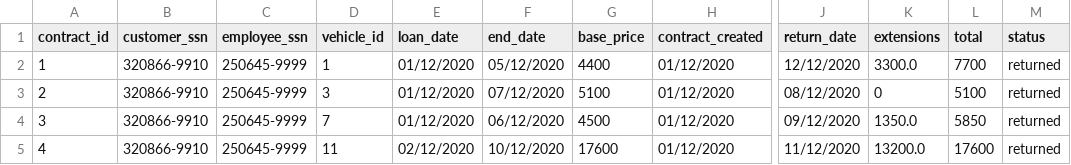
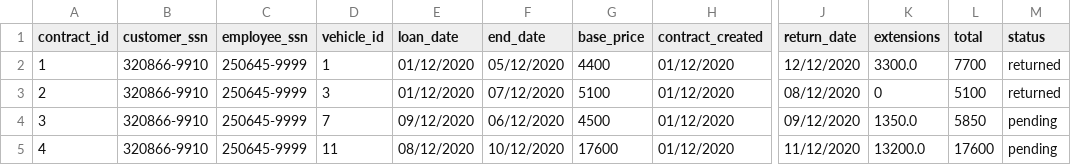
Before and after one commit to ThorRafnar/NaNAirCarRental, a CSV file: src/data_layer/data_files/contracts.csv, drawn as a sheet; only a part is shown, gaps mark what is left out; the diff names each change by its address in the sheet, - before the commit and + after, or states it on an @@ line.

Commit message:
get_pending_contracts method created

```diff
--- a/src/data_layer/data_files/contracts.csv
+++ b/src/data_layer/data_files/contracts.csv
-E4 (loan_date): 01/12/2020
+E4 (loan_date): 09/12/2020
-M4:M5 (status): returned
+M4:M5 (status): pending
-E5 (loan_date): 02/12/2020
+E5 (loan_date): 08/12/2020
```
Also changed, not shown: 3 other files.
